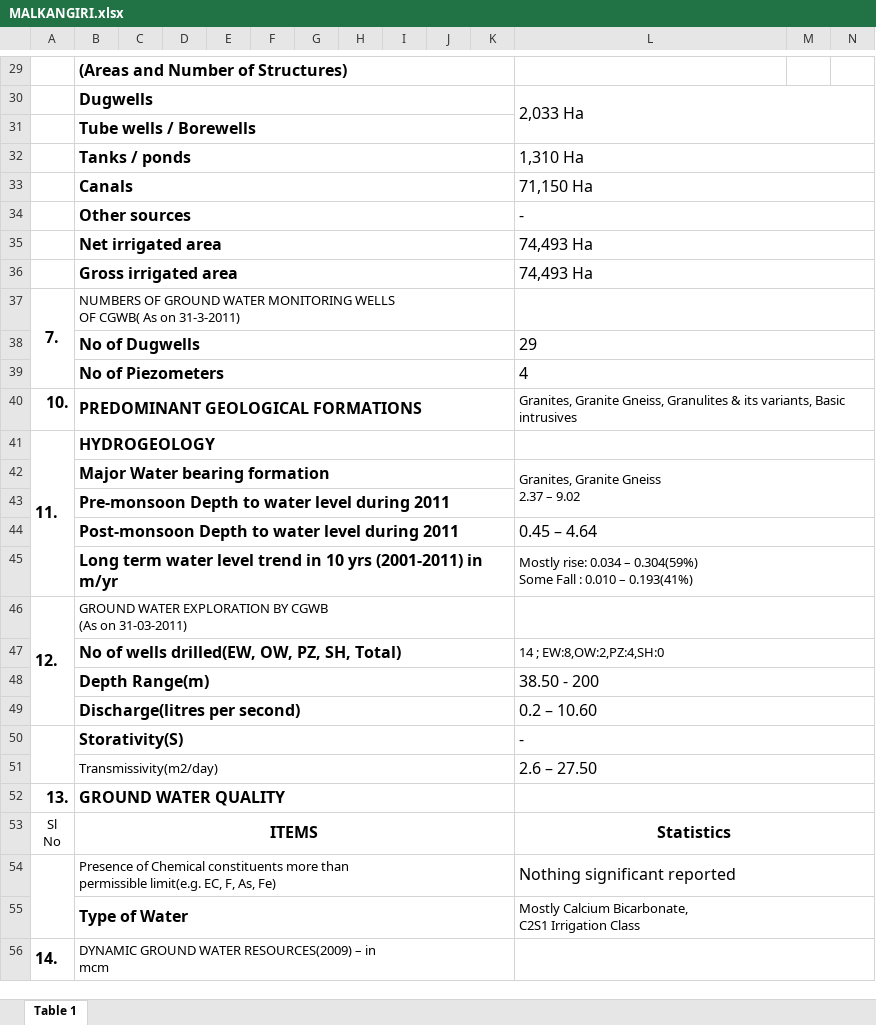
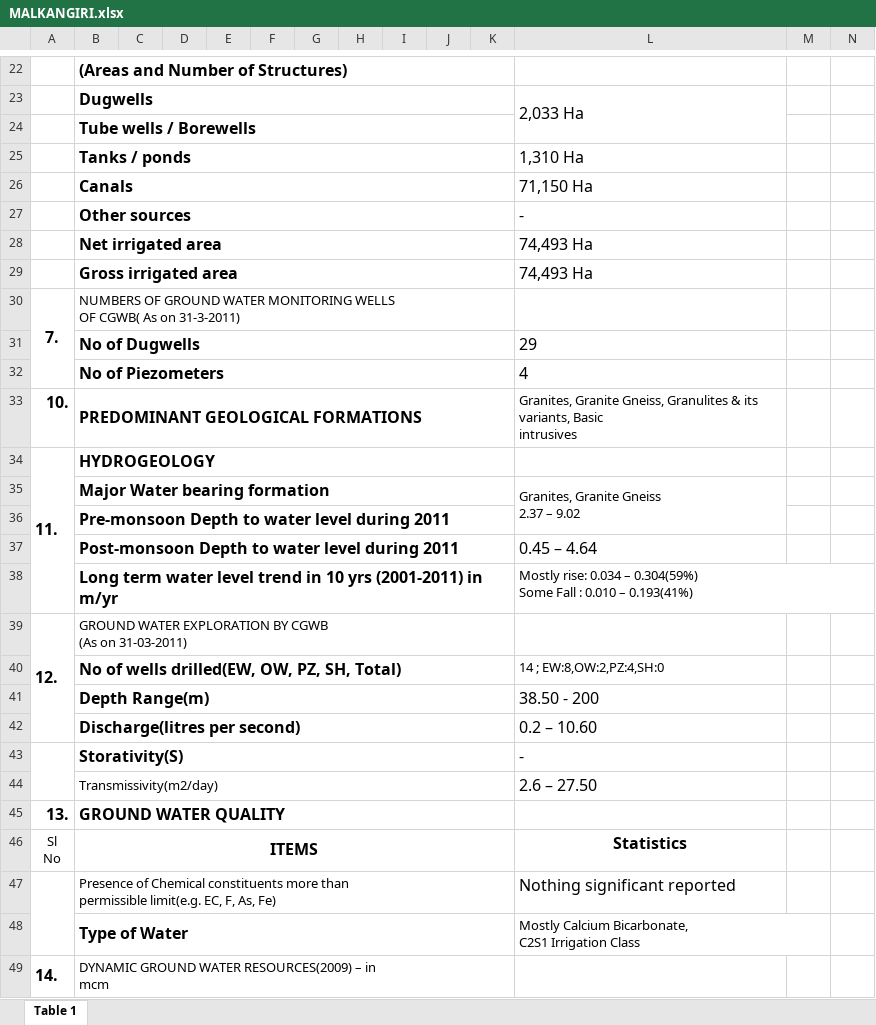
Before and after one commit to Sid911/o2, an Excel workbook: Data/excel/orissa/MALKANGIRI.xlsx, sheet Table 1, drawn as a sheet; only a part is shown, gaps mark what is left out; values as stored, in another font and other column widths than the file's, no borders; charts and pictures not drawn; removed rows and columns are numbered as before the commit, all else as after; the diff covers the shown part only; the diff names each change by its address in the sheet, - before the commit and + after, or states it on an @@ line.

```diff
--- a/Data/excel/orissa/MALKANGIRI.xlsx (sheet Table 1)
+++ b/Data/excel/orissa/MALKANGIRI.xlsx (sheet Table 1)
-L30:N31 merged
+L23:L24 merged
-L32:N32 merged
-L33:N33 merged
-L34:N34 merged
-L35:N35 merged
-L36:N36 merged
-L37:N37 merged
-L38:N38 merged
-L39:N39 merged
-L40:N40 merged
-L41:N41 merged
-L42:N43 merged
+L35:L36 merged
-L44:N44 merged
-L45:N45 merged
-L46:N46 merged
-L47:N47 merged
-L48:N48 merged
-L49:N49 merged
-L50:N50 merged
-L51:N51 merged
-L52:N52 merged
-L53:N53 merged
-L54:N54 merged
-L55:N55 merged
-L56:N56 merged
```
Also changed, not shown: 52 removed rows and merged cells elsewhere in this sheet, charts or pictures, Data/excel/orissa/KORAPUT.xlsx, Data/excel/orissa/MAYURBHANJ.xlsx, 32 other files.
